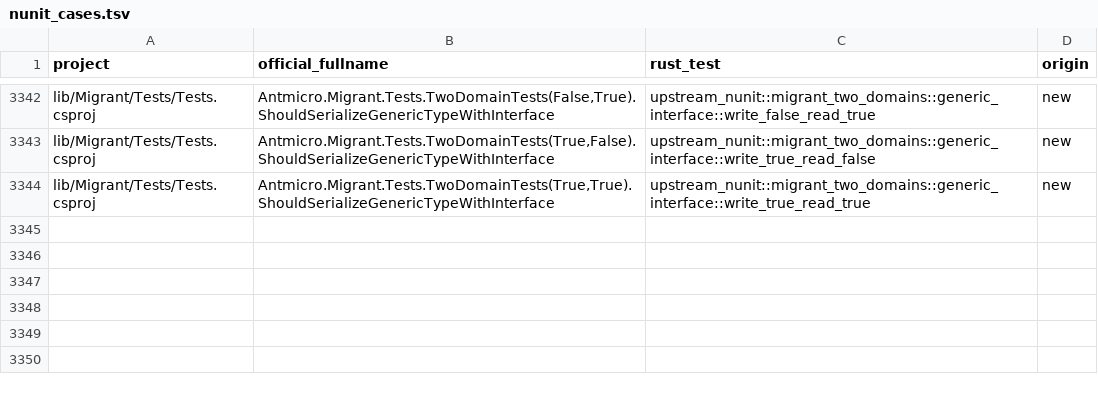
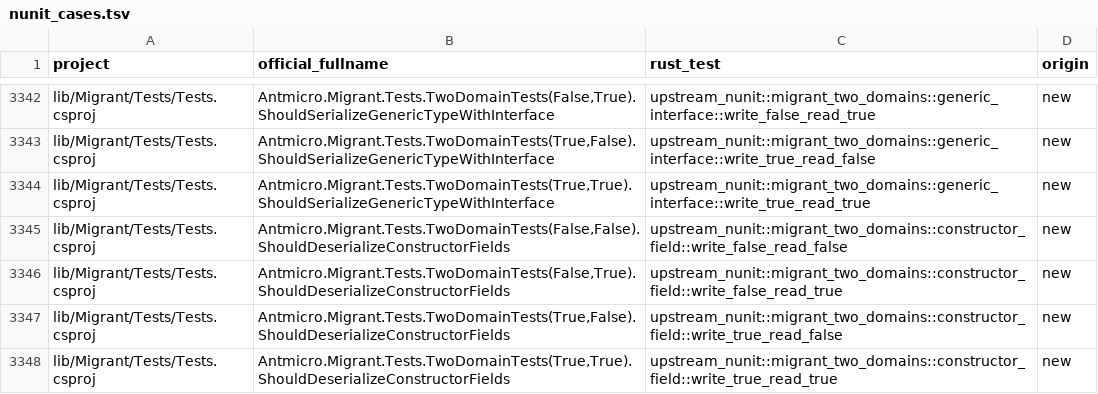
Before and after one commit to Koukyosyumei/penv, a TSV file: scripts/upstream/nunit_cases.tsv, drawn as a sheet; only a part is shown, gaps mark what is left out.

Commit message:
Port four Migrant NUnit constructor-created field cases

```diff
--- a/scripts/upstream/nunit_cases.tsv
+++ b/scripts/upstream/nunit_cases.tsv
@@ -3344 +3344,5 @@ lib/Migrant/Tests/Tests.csproj	Antmicro.Migrant.Tests.TwoDomainTests(True,False)
 lib/Migrant/Tests/Tests.csproj	Antmicro.Migrant.Tests.TwoDomainTests(True,True).ShouldSerializeGenericTypeWithInterface	upstream_nunit::migrant_two_domains::generic_interface::write_true_read_true	new
+lib/Migrant/Tests/Tests.csproj	Antmicro.Migrant.Tests.TwoDomainTests(False,False).ShouldDeserializeConstructorFields	upstream_nunit::migrant_two_domains::constructor_field::write_false_read_false	new
+lib/Migrant/Tests/Tests.csproj	Antmicro.Migrant.Tests.TwoDomainTests(False,True).ShouldDeserializeConstructorFields	upstream_nunit::migrant_two_domains::constructor_field::write_false_read_true	new
+lib/Migrant/Tests/Tests.csproj	Antmicro.Migrant.Tests.TwoDomainTests(True,False).ShouldDeserializeConstructorFields	upstream_nunit::migrant_two_domains::constructor_field::write_true_read_false	new
+lib/Migrant/Tests/Tests.csproj	Antmicro.Migrant.Tests.TwoDomainTests(True,True).ShouldDeserializeConstructorFields	upstream_nunit::migrant_two_domains::constructor_field::write_true_read_true	new
```
Also changed, not shown: docs/nunit-evidence/port-progress.tsv, 5 other files.
